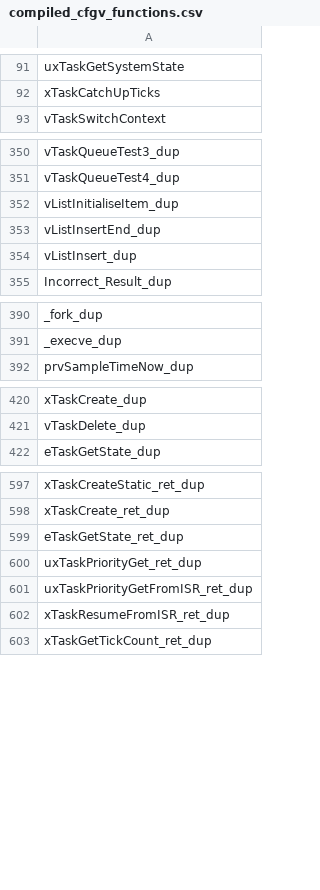
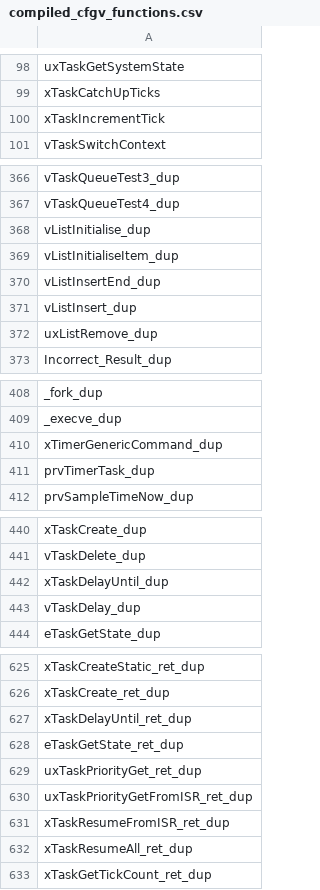
Before and after one commit to davidebaroffio-polimi/stm32l152ret6-project, a CSV file: compiled_cfgv_functions.csv, drawn as a sheet; only a part is shown, gaps mark what is left out; the diff covers the shown part only.

```diff
--- a/compiled_cfgv_functions.csv
+++ b/compiled_cfgv_functions.csv
@@ -92,2 +99,3 @@ uxTaskGetSystemState
 xTaskCatchUpTicks
+xTaskIncrementTick
 vTaskSwitchContext
@@ -351,2 +367,3 @@ vTaskQueueTest3_dup
 vTaskQueueTest4_dup
+vListInitialise_dup
 vListInitialiseItem_dup
@@ -354,2 +371,3 @@ vListInsertEnd_dup
 vListInsert_dup
+uxListRemove_dup
 Incorrect_Result_dup
@@ -391,2 +409,4 @@ _fork_dup
 _execve_dup
+xTimerGenericCommand_dup
+prvTimerTask_dup
 prvSampleTimeNow_dup
@@ -421,2 +441,4 @@ xTaskCreate_dup
 vTaskDelete_dup
+xTaskDelayUntil_dup
+vTaskDelay_dup
 eTaskGetState_dup
@@ -598,2 +626,3 @@ xTaskCreateStatic_ret_dup
 xTaskCreate_ret_dup
+xTaskDelayUntil_ret_dup
 eTaskGetState_ret_dup
@@ -602,2 +631,3 @@ uxTaskPriorityGetFromISR_ret_dup
 xTaskResumeFromISR_ret_dup
+xTaskResumeAll_ret_dup
 xTaskGetTickCount_ret_dup
```
Also changed, not shown: 23 added rows elsewhere in this file, 12 other files.
